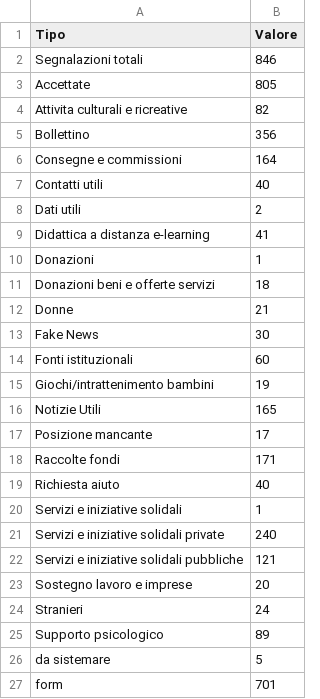
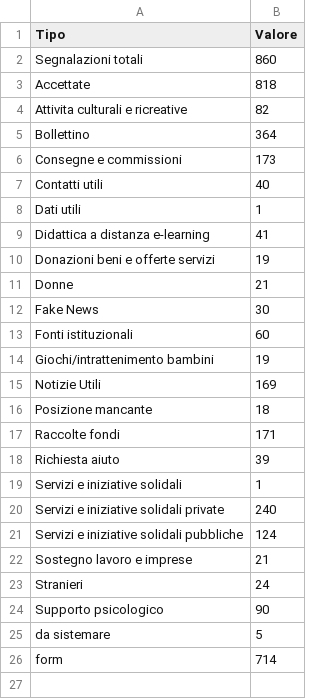
Before and after one commit to emergenzeHack/europehelp.info_data, a CSV file: statisticheSegnalazioni.csv, drawn as a sheet.

Commit message:
Aggiorno statistiche sulle segnalazioni

```diff
--- a/statisticheSegnalazioni.csv
+++ b/statisticheSegnalazioni.csv
@@ -1,12 +1,11 @@
 Tipo,Valore
-Segnalazioni totali,846
-Accettate,805
+Segnalazioni totali,860
+Accettate,818
 Attivita culturali e ricreative,82
-Bollettino,356
-Consegne e commissioni,164
+Bollettino,364
+Consegne e commissioni,173
 Contatti utili,40
-Dati utili,2
+Dati utili,1
 Didattica a distanza e-learning,41
-Donazioni,1
-Donazioni beni e offerte servizi,18
+Donazioni beni e offerte servizi,19
 Donne,21
@@ -15,13 +14,13 @@ Fonti istituzionali,60
 Giochi/intrattenimento bambini,19
-Notizie Utili,165
-Posizione mancante,17
+Notizie Utili,169
+Posizione mancante,18
 Raccolte fondi,171
-Richiesta aiuto,40
+Richiesta aiuto,39
 Servizi e iniziative solidali,1
 Servizi e iniziative solidali private,240
-Servizi e iniziative solidali pubbliche,121
-Sostegno lavoro e imprese,20
+Servizi e iniziative solidali pubbliche,124
+Sostegno lavoro e imprese,21
 Stranieri,24
-Supporto psicologico,89
+Supporto psicologico,90
 da sistemare,5
-form,701
+form,714
```
